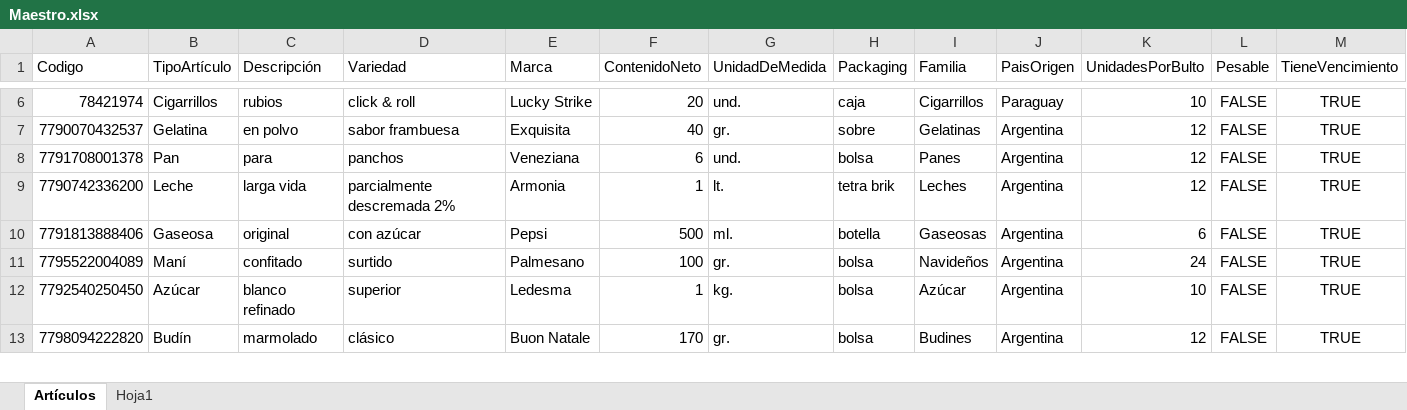
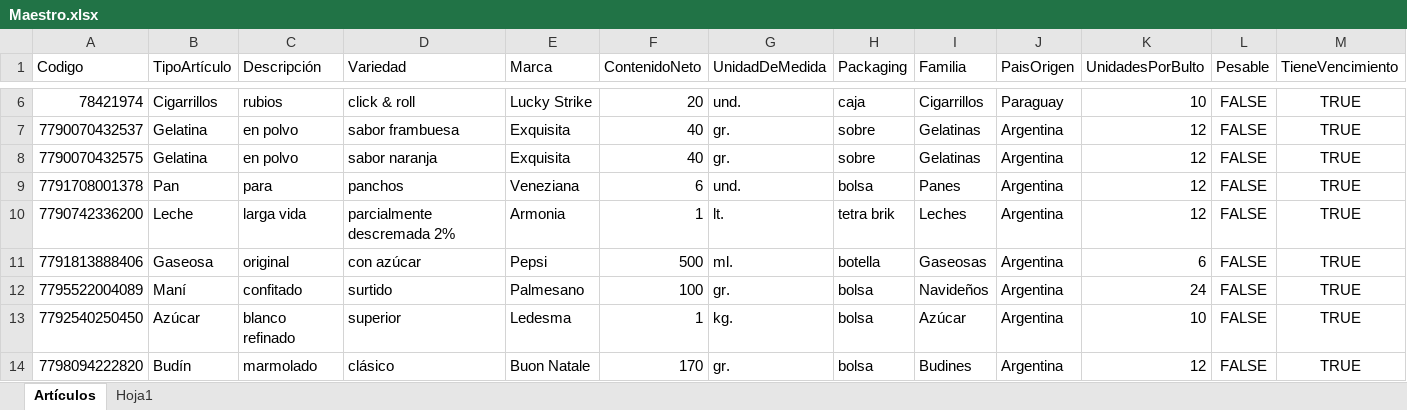
Before and after one commit to Juampita/Comercios, an Excel workbook: Maestro.xlsx, sheet Artículos, drawn as a sheet; only a part is shown, gaps mark what is left out; values as stored, in another font and other column widths than the file's, no borders; rows hold the shown columns only; the diff names each change by its address in the sheet, - before the commit and + after, or states it on an @@ line.

```diff
--- a/Maestro.xlsx (sheet Artículos)
+++ b/Maestro.xlsx (sheet Artículos)
+row 8: 7790070432575 | Gelatina | en polvo | sabor naranja | Exquisita | 40 | gr. | sobre | Gelatinas | Argentina | 12 | FALSE | TRUE
```
Also changed, not shown: 1 other file.
